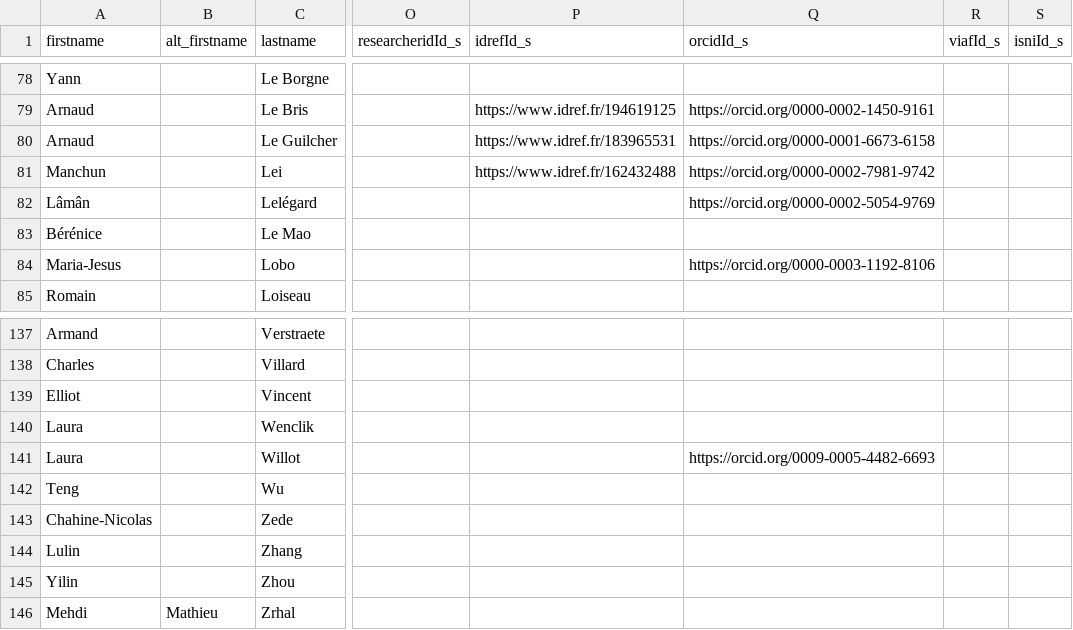
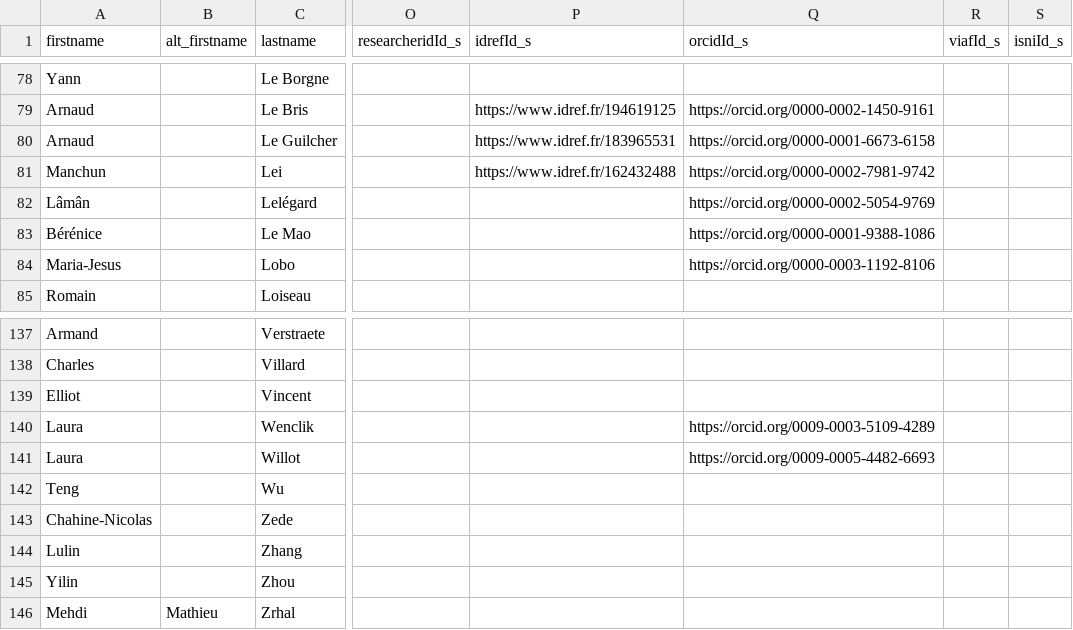
Before and after one commit to umrlastig/umrlastig.github.io, a CSV file: src/data/people.csv, drawn as a sheet; only a part is shown, gaps mark what is left out; the diff names each change by its address in the sheet, - before the commit and + after, or states it on an @@ line.

```diff
--- a/src/data/people.csv
+++ b/src/data/people.csv
-Q83 (orcidId_s): (empty)
+Q83 (orcidId_s): https://orcid.org/0000-0001-9388-1086
-Q140 (orcidId_s): (empty)
+Q140 (orcidId_s): https://orcid.org/0009-0003-5109-4289
```
Also changed, not shown: src/data/dataset.csv, src/data/keywords.csv, 45 other files.
